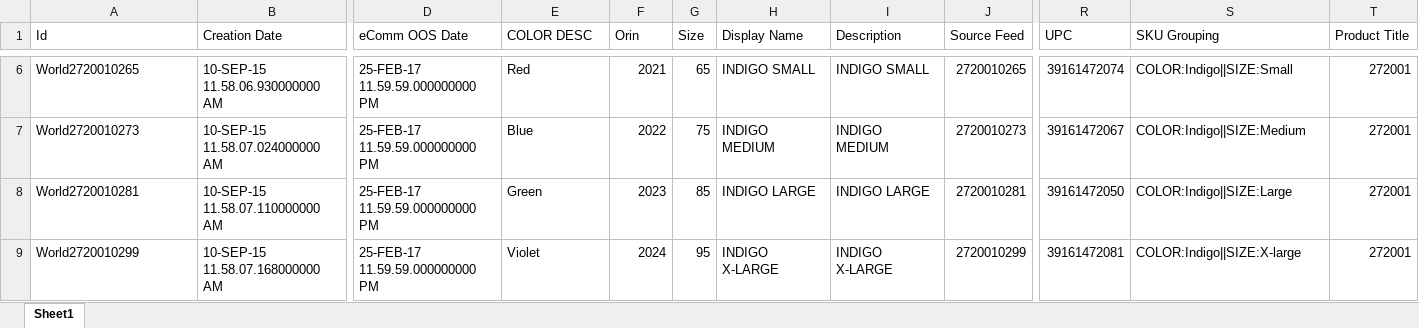
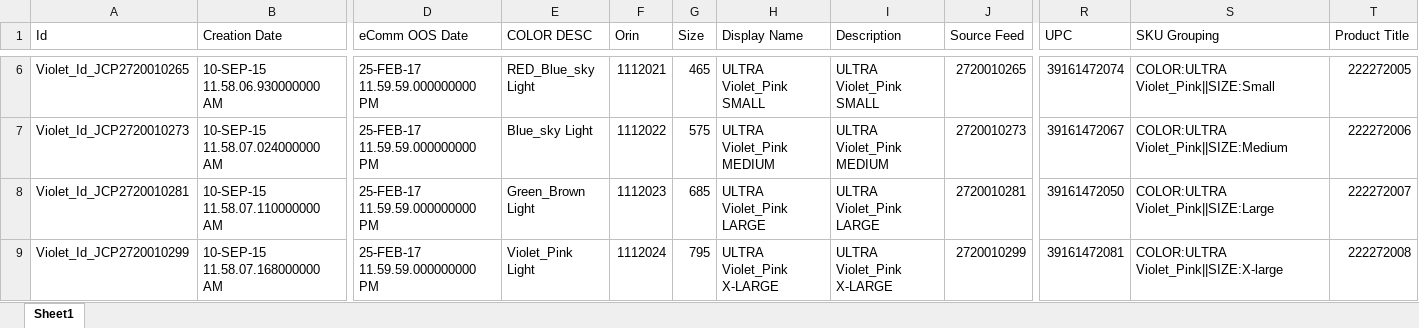
Before and after one commit to rsrd/Tesa_Demo, an Excel workbook: jcp-v2/60-rsconnectFiles/SKU_Div1-20Feb_Small_Match.xlsx, sheet Sheet1, drawn as a sheet; only a part is shown, gaps mark what is left out; values as stored, in another font and other column widths than the file's, no borders; conditional formats not drawn; the diff covers the shown part only; the diff names each change by its address in the sheet, - before the commit and + after, or states it on an @@ line.

```diff
--- a/jcp-v2/60-rsconnectFiles/SKU_Div1-20Feb_Small_Match.xlsx (sheet Sheet1)
+++ b/jcp-v2/60-rsconnectFiles/SKU_Div1-20Feb_Small_Match.xlsx (sheet Sheet1)
-A6 (Id): World2720010265
+A6 (Id): Violet_Id_JCP2720010265
-E6 (COLOR DESC): Red
+E6 (COLOR DESC): RED_Blue_sky Light
-F6 (Orin): 2021
+F6 (Orin): 1112021
-G6 (Size): 65
+G6 (Size): 465
-H6 (Display Name): INDIGO SMALL
+H6 (Display Name): ULTRA Violet_Pink SMALL
-I6 (Description): INDIGO SMALL
+I6 (Description): ULTRA Violet_Pink SMALL
-S6 (SKU Grouping): COLOR:Indigo||SIZE:Small
+S6 (SKU Grouping): COLOR:ULTRA Violet_Pink||SIZE:Small
-T6 (Product Title): 272001
+T6 (Product Title): 222272005
-A7 (Id): World2720010273
+A7 (Id): Violet_Id_JCP2720010273
-E7 (COLOR DESC): Blue
+E7 (COLOR DESC): Blue_sky Light
-F7 (Orin): 2022
+F7 (Orin): 1112022
-G7 (Size): 75
+G7 (Size): 575
-H7 (Display Name): INDIGO MEDIUM
+H7 (Display Name): ULTRA Violet_Pink MEDIUM
-I7 (Description): INDIGO MEDIUM
+I7 (Description): ULTRA Violet_Pink MEDIUM
-S7 (SKU Grouping): COLOR:Indigo||SIZE:Medium
+S7 (SKU Grouping): COLOR:ULTRA Violet_Pink||SIZE:Medium
-T7 (Product Title): 272001
+T7 (Product Title): 222272006
-A8 (Id): World2720010281
+A8 (Id): Violet_Id_JCP2720010281
-E8 (COLOR DESC): Green
+E8 (COLOR DESC): Green_Brown Light
-F8 (Orin): 2023
+F8 (Orin): 1112023
-G8 (Size): 85
+G8 (Size): 685
-H8 (Display Name): INDIGO LARGE
+H8 (Display Name): ULTRA Violet_Pink LARGE
-I8 (Description): INDIGO LARGE
+I8 (Description): ULTRA Violet_Pink LARGE
-S8 (SKU Grouping): COLOR:Indigo||SIZE:Large
+S8 (SKU Grouping): COLOR:ULTRA Violet_Pink||SIZE:Large
-T8 (Product Title): 272001
+T8 (Product Title): 222272007
-A9 (Id): World2720010299
+A9 (Id): Violet_Id_JCP2720010299
-E9 (COLOR DESC): Violet
+E9 (COLOR DESC): Violet_Pink Light
-F9 (Orin): 2024
+F9 (Orin): 1112024
-G9 (Size): 95
+G9 (Size): 795
-H9 (Display Name): INDIGO X-LARGE
+H9 (Display Name): ULTRA Violet_Pink X-LARGE
-I9 (Description): INDIGO X-LARGE
+I9 (Description): ULTRA Violet_Pink X-LARGE
-S9 (SKU Grouping): COLOR:Indigo||SIZE:X-large
+S9 (SKU Grouping): COLOR:ULTRA Violet_Pink||SIZE:X-large
-T9 (Product Title): 272001
+T9 (Product Title): 222272008
```
Also changed, not shown: 37 edited cells elsewhere in this sheet, jcp-v2/60-rsconnectFiles/SKUs_0403.xlsx, 4 other files.
